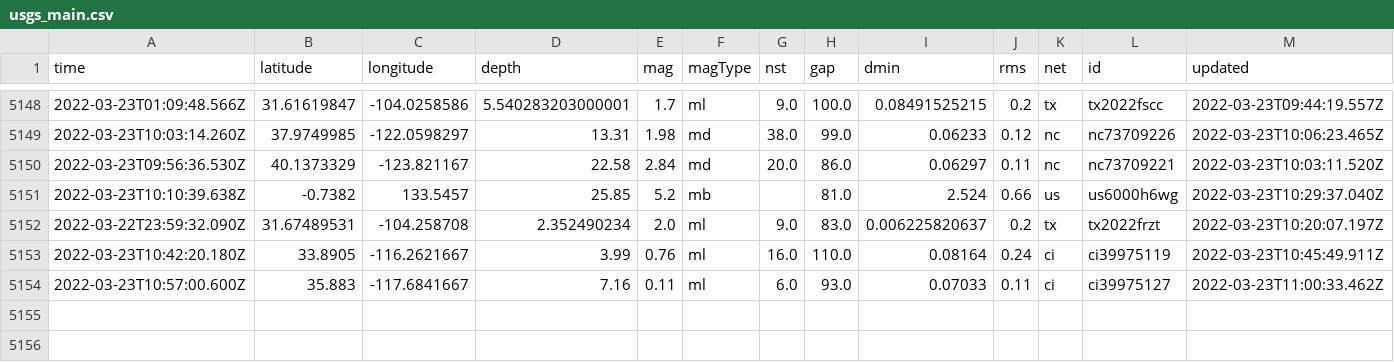
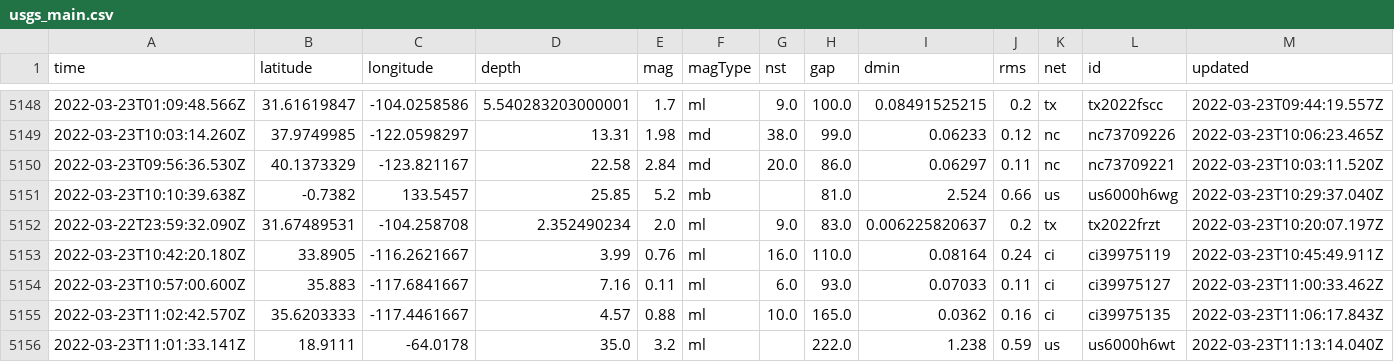
Before and after one commit to jemory/nicar22-github-actions-test, a CSV file: usgs_main.csv, drawn as a sheet; only a part is shown, gaps mark what is left out; rows hold the shown columns only; the diff names each change by its address in the sheet, - before the commit and + after, or states it on an @@ line.

```diff
--- a/usgs_main.csv
+++ b/usgs_main.csv
+row 5155: 2022-03-23T11:02:42.570Z | 35.6203333 | -117.4461667 | 4.57 | 0.88 | ml | 10.0 | 165.0 | 0.0362 | 0.16 | ci | ci39975135 | 2022-03-23T11:06:17.843Z
+row 5156: 2022-03-23T11:01:33.141Z | 18.9111 | -64.0178 | 35.0 | 3.2 | ml |  | 222.0 | 1.238 | 0.59 | us | us6000h6wt | 2022-03-23T11:13:14.040Z
```
Also changed, not shown: usgs_current.csv.
